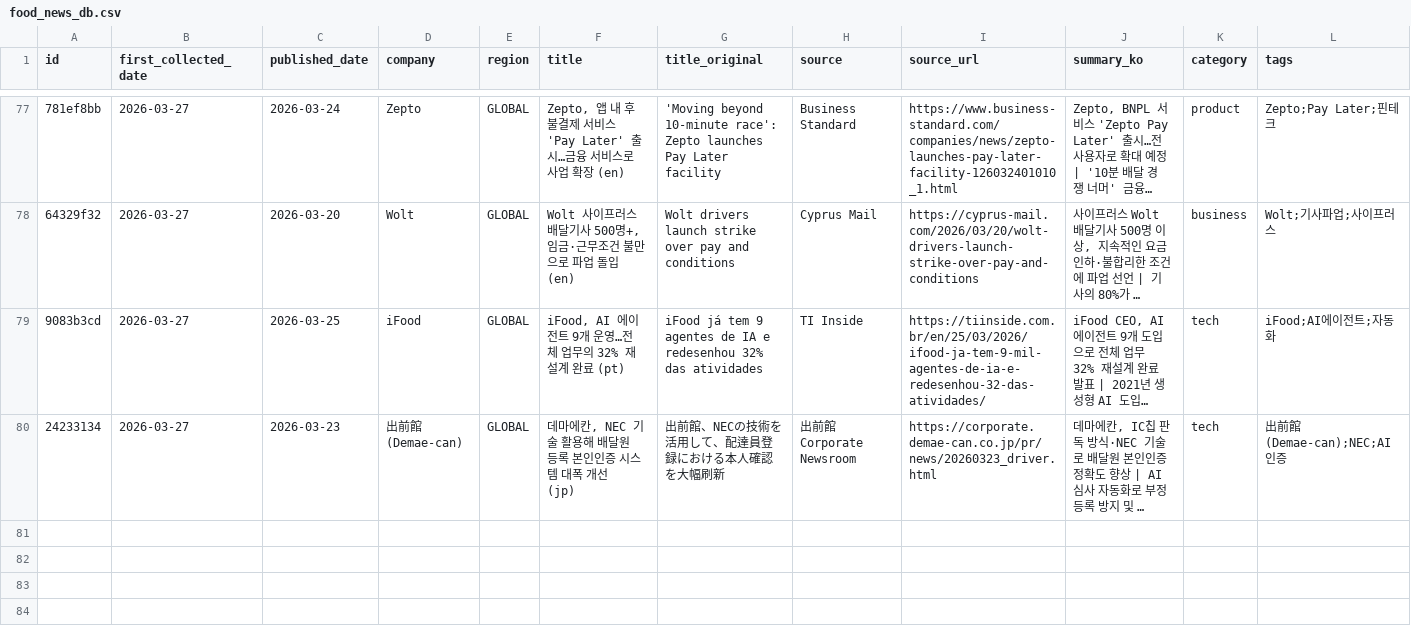
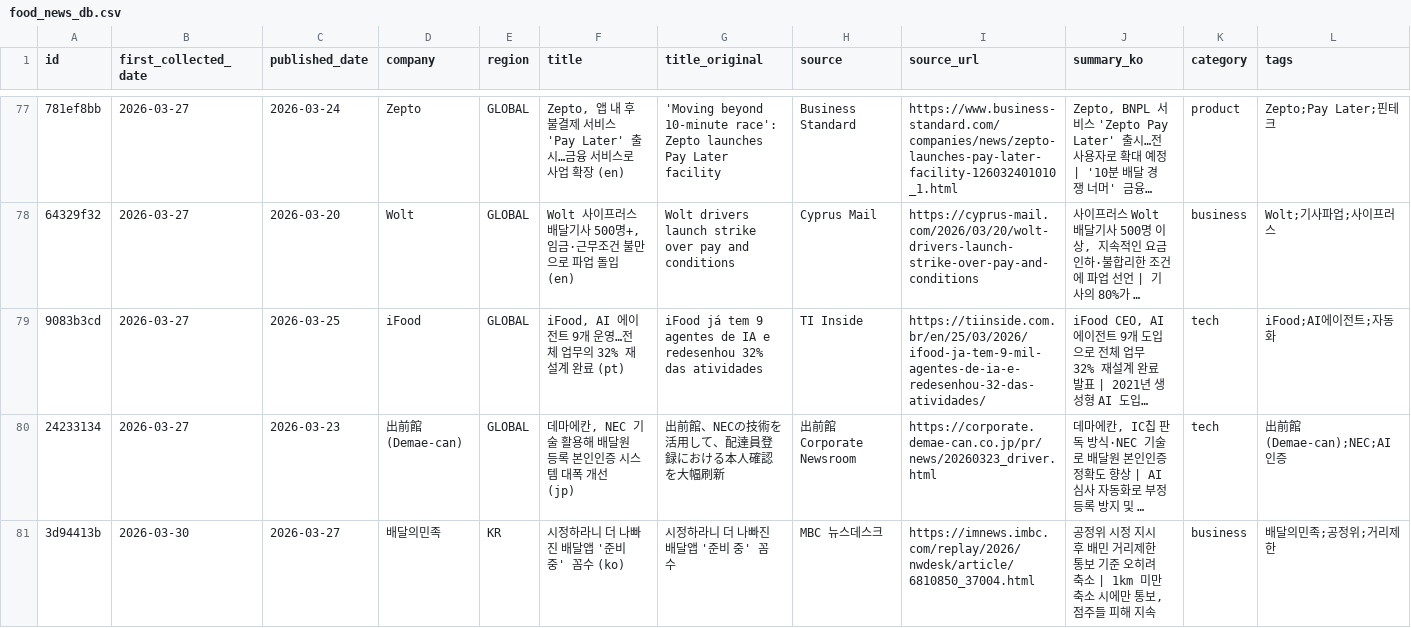
Before and after one commit to mafleur/baemin-product-insight-news-scraping, a CSV file: food_news_db.csv, drawn as a sheet; only a part is shown, gaps mark what is left out; long unchanged cells end in …; the diff names each change by its address in the sheet, - before the commit and + after, or states it on an @@ line.

```diff
--- a/food_news_db.csv
+++ b/food_news_db.csv
+row 81: 3d94413b | 2026-03-30 | 2026-03-27 | 배달의민족 | KR | 시정하라니 더 나빠진 배달앱 '준비 중' 꼼수 (ko) | 시정하라니 더 나빠진 배달앱 '준비 중' 꼼수 | MBC 뉴스데스크 | https://imnews.imbc.com/replay/2026/nwdesk/article/6810850_37004.html | 공정위 시정 지시 후 배민 거리제한 통보 기준 오히려 축소 | 1km 미만 축소 시에만 통보, 점주들 피해 지속 | business | 배달의민족;공정위;거리제한
```
